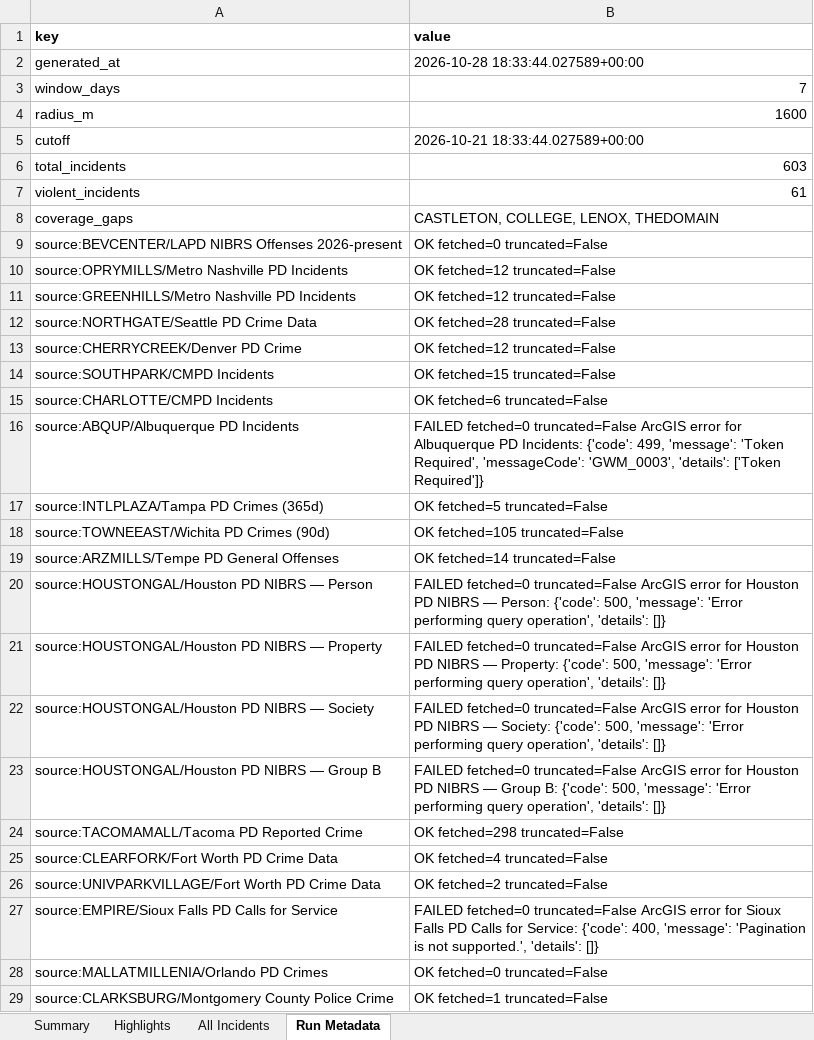
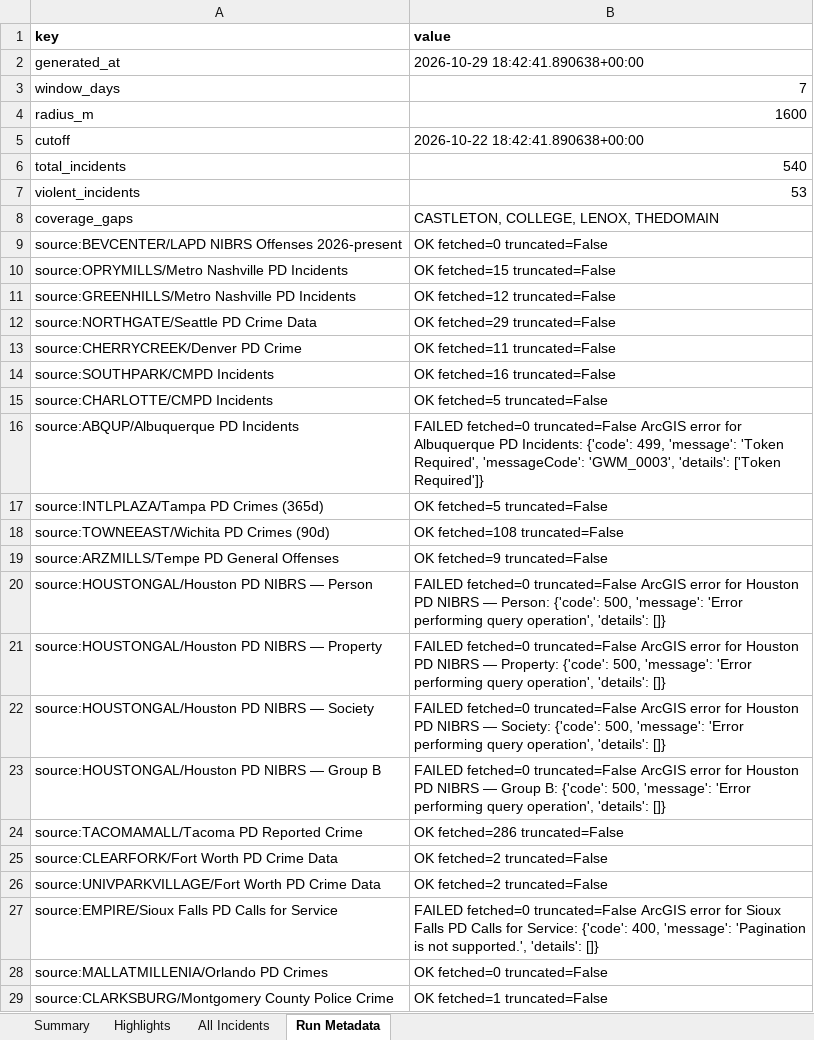
Before and after one commit to lordnader2002-sudo/Blotter_Reports, an Excel workbook: reports/latest/blotter_report.xlsx, sheet Run Metadata, drawn as a sheet; only a part is shown; values as stored, in another font and other column widths than the file's, no borders; the diff covers the shown part only; the diff names each change by its address in the sheet, - before the commit and + after, or states it on an @@ line.

```diff
--- a/reports/latest/blotter_report.xlsx (sheet Run Metadata)
+++ b/reports/latest/blotter_report.xlsx (sheet Run Metadata)
-B2 (value): 2026-10-28 18:33:44.027589+00:00
+B2 (value): 2026-10-29 18:42:41.890638+00:00
-B5 (value): 2026-10-21 18:33:44.027589+00:00
+B5 (value): 2026-10-22 18:42:41.890638+00:00
-B6 (value): 603
+B6 (value): 540
-B7 (value): 61
+B7 (value): 53
-B10 (value): OK fetched=12 truncated=False
+B10 (value): OK fetched=15 truncated=False
-B12 (value): OK fetched=28 truncated=False
+B12 (value): OK fetched=29 truncated=False
-B13 (value): OK fetched=12 truncated=False
+B13 (value): OK fetched=11 truncated=False
-B14 (value): OK fetched=15 truncated=False
+B14 (value): OK fetched=16 truncated=False
-B15 (value): OK fetched=6 truncated=False
+B15 (value): OK fetched=5 truncated=False
-B18 (value): OK fetched=105 truncated=False
+B18 (value): OK fetched=108 truncated=False
-B19 (value): OK fetched=14 truncated=False
+B19 (value): OK fetched=9 truncated=False
-B24 (value): OK fetched=298 truncated=False
+B24 (value): OK fetched=286 truncated=False
-B25 (value): OK fetched=4 truncated=False
+B25 (value): OK fetched=2 truncated=False
```
Also changed, not shown: 11 edited cells elsewhere in this sheet, sheet All Incidents, sheet Highlights, sheet Summary, 7 other files.
